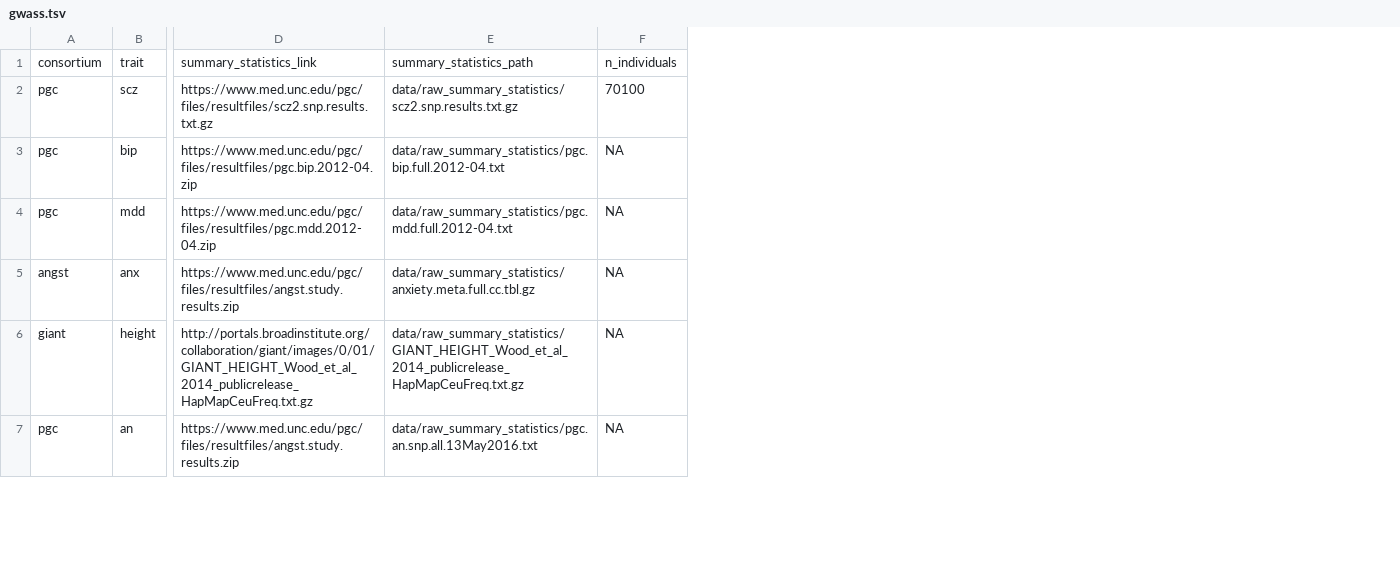
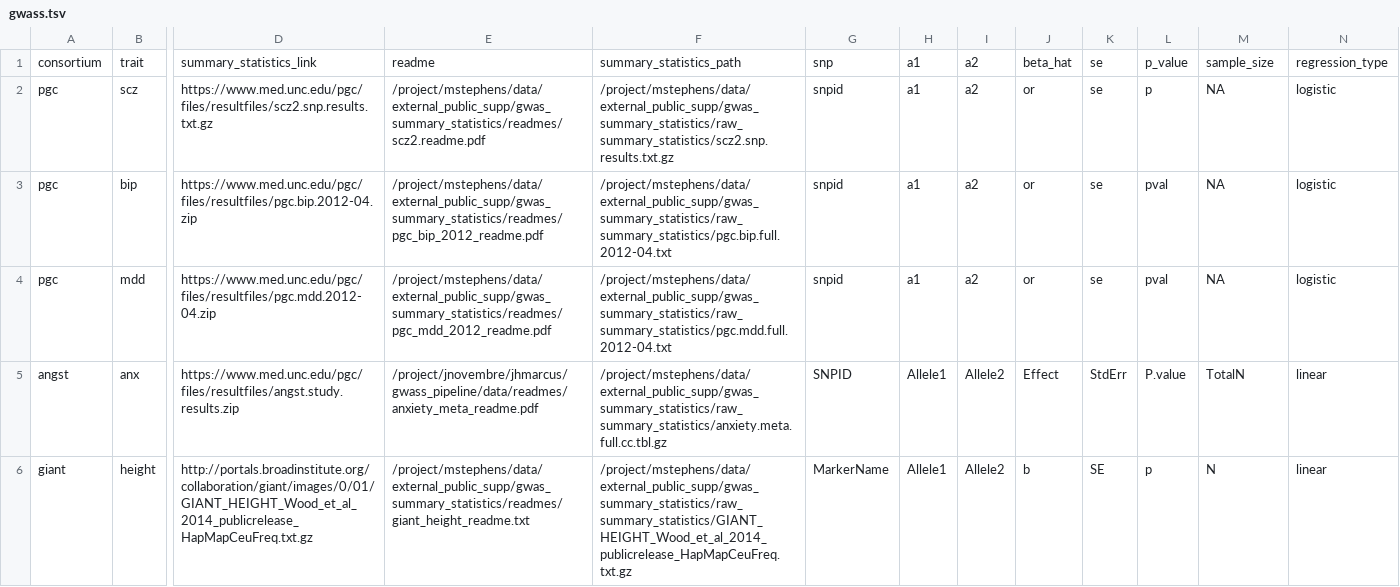
Before and after one commit to jhmarcus/gwass_pipeline, a TSV file: meta/gwass.tsv, drawn as a sheet; only a part is shown, gaps mark what is left out; removed rows and columns are numbered as before the commit, all else as after; rows hold the shown columns only; the diff covers the shown part only; the diff names each change by its address in the sheet, - before the commit and + after, or states it on an @@ line.

```diff
--- a/meta/gwass.tsv
+++ b/meta/gwass.tsv
-column E, rows 1-6: summary_statistics_path | data/raw_summary_statistics/scz2.snp.results.txt.gz | data/raw_summary_statistics/pgc.bip.full.2012-04.txt | data/raw_summary_statistics/pgc.mdd.full.2012-04.txt | data/raw_summary_statistics/anxiety.meta.full.cc.tbl.gz | data/raw_summary_statistics/GIANT_HEIGHT_Wood_et_al_2014_publicrelease_HapMapCeuFreq.txt.gz
+column E, rows 1-6: readme | /project/mstephens/data/external_public_supp/gwas_summary_statistics/readmes/scz2.readme.pdf | /project/mstephens/data/external_public_supp/gwas_summary_statistics/readmes/pgc_bip_2012_readme.pdf | /project/mstephens/data/external_public_supp/gwas_summary_statistics/readmes/pgc_mdd_2012_readme.pdf | /project/jnovembre/jhmarcus/gwass_pipeline/data/readmes/anxiety_meta_readme.pdf | /project/mstephens/data/external_public_supp/gwas_summary_statistics/readmes/giant_height_readme.txt
+column F, rows 1-6: summary_statistics_path | /project/mstephens/data/external_public_supp/gwas_summary_statistics/raw_summary_statistics/scz2.snp.results.txt.gz | /project/mstephens/data/external_public_supp/gwas_summary_statistics/raw_summary_statistics/pgc.bip.full.2012-04.txt | /project/mstephens/data/external_public_supp/gwas_summary_statistics/raw_summary_statistics/pgc.mdd.full.2012-04.txt | /project/mstephens/data/external_public_supp/gwas_summary_statistics/raw_summary_statistics/anxiety.meta.full.cc.tbl.gz | /project/mstephens/data/external_public_supp/gwas_summary_statistics/raw_summary_statistics/GIANT_HEIGHT_Wood_et_al_2014_publicrelease_HapMapCeuFreq.txt.gz
+column G, rows 1-6: snp | snpid | snpid | snpid | SNPID | MarkerName
+column H, rows 1-6: a1 | a1 | a1 | a1 | Allele1 | Allele1
+column I, rows 1-6: a2 | a2 | a2 | a2 | Allele2 | Allele2
+column J, rows 1-6: beta_hat | or | or | or | Effect | b
+column K, rows 1-6: se | se | se | se | StdErr | SE
+column L, rows 1-6: p_value | p | pval | pval | P.value | p
+column N, rows 1-6: regression_type | logistic | logistic | logistic | linear | linear
-M1: n_individuals
+M1: sample_size
-M2: 70100
+M2: NA
-M5: NA
+M5: TotalN
-M6: NA
+M6: N
-row 7: pgc | an | https://www.med.unc.edu/pgc/files/resultfiles/angst.study.results.zip | data/raw_summary_statistics/pgc.an.snp.all.13May2016.txt | NA
```
Also changed, not shown: 8 added rows, 1 removed row and 6 edited cells elsewhere in this file, 3 other files.
